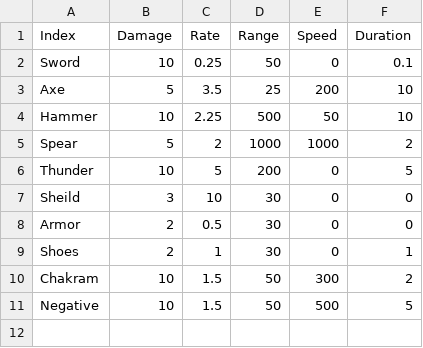
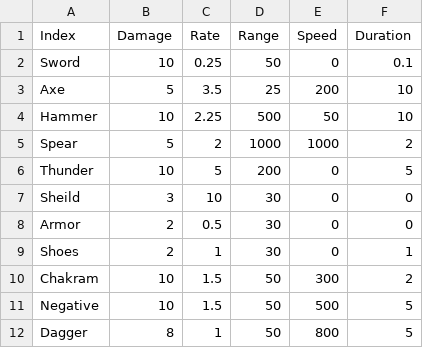
Before and after one commit to Hospiea/UES, a CSV file: Content/Assets/Data/Sources/WeaponData.csv, drawn as a sheet; the diff names each change by its address in the sheet, - before the commit and + after, or states it on an @@ line.

Commit message:
Dagger

```diff
--- a/Content/Assets/Data/Sources/WeaponData.csv
+++ b/Content/Assets/Data/Sources/WeaponData.csv
+row 12: Dagger | 8 | 1 | 50 | 800 | 5
```
Also changed, not shown: 9 other files.
